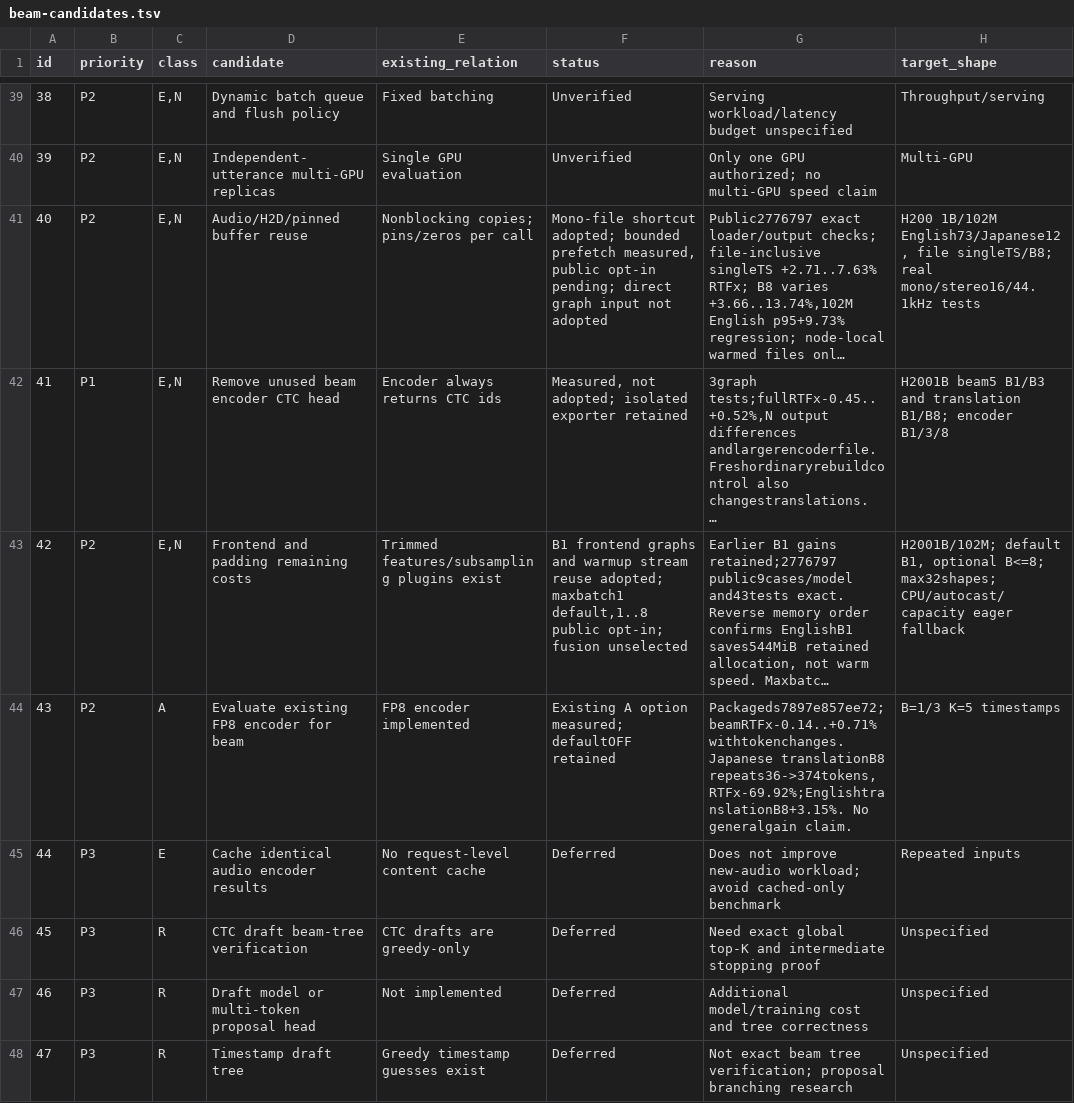
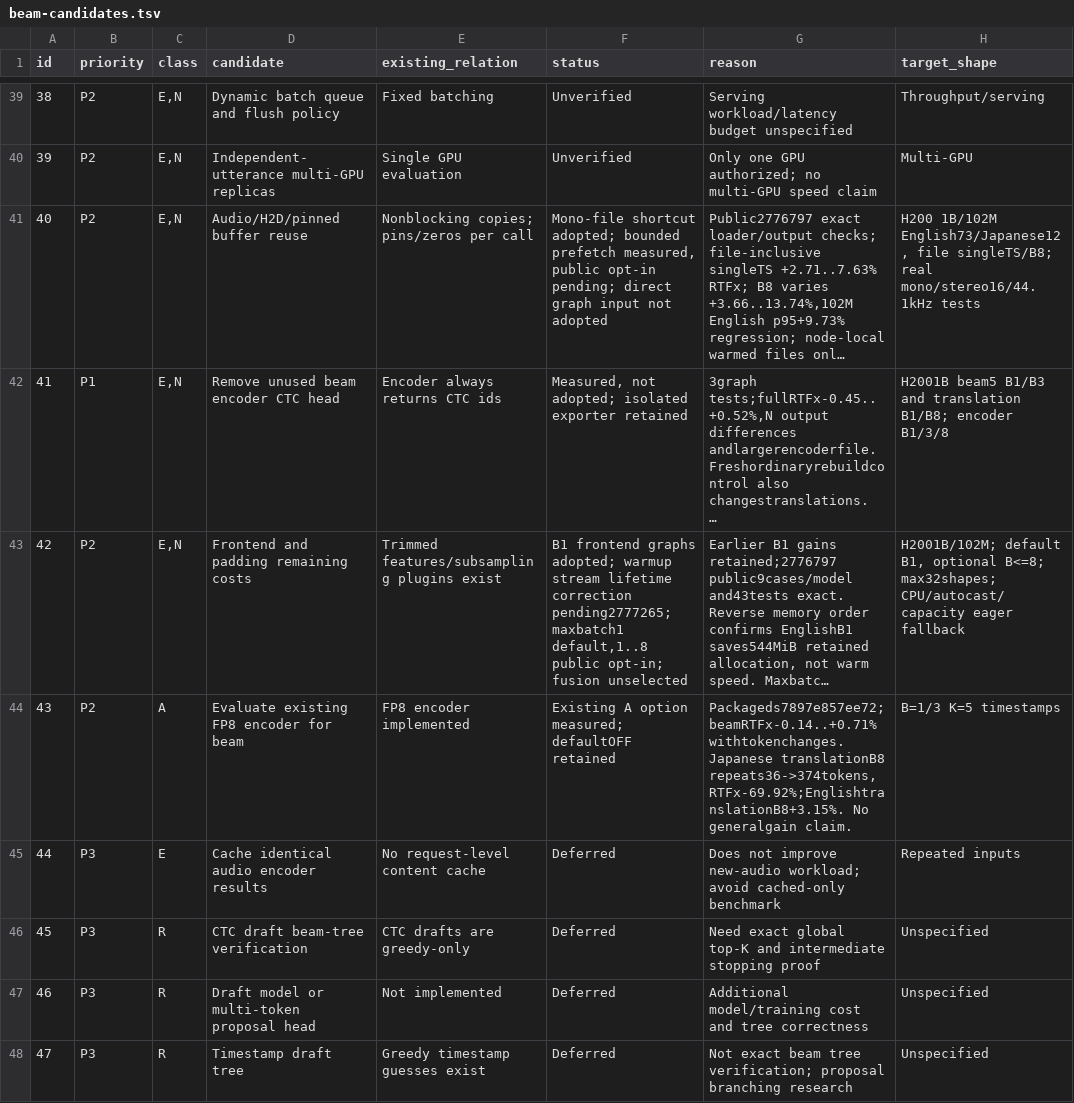
Before and after one commit to Wataru-Nakata/owsm-trt, a TSV file: docs/beam-candidates.tsv, drawn as a sheet; only a part is shown, gaps mark what is left out; long unchanged cells end in …; the diff names each change by its address in the sheet, - before the commit and + after, or states it on an @@ line.

Commit message:
Isolate frontend capture from pooled CUDA streams and prepare graph lifetime regression

```diff
--- a/docs/beam-candidates.tsv
+++ b/docs/beam-candidates.tsv
-F43 (status): …frontend graphs and warmup stream reuse adopted; maxbatch1 default,1..8…
+F43 (status): …frontend graphs adopted; warmup stream lifetime correction pending2777265; maxbatch1 default,1..8…
```
Also changed, not shown: 8 other files.
